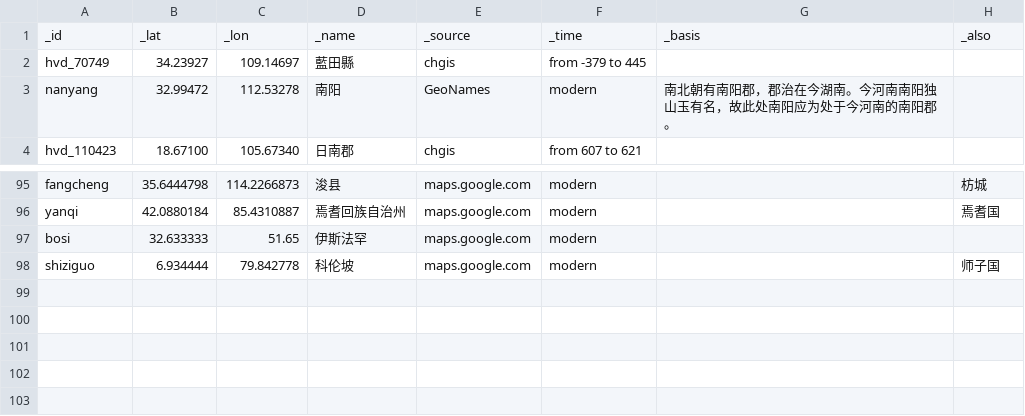
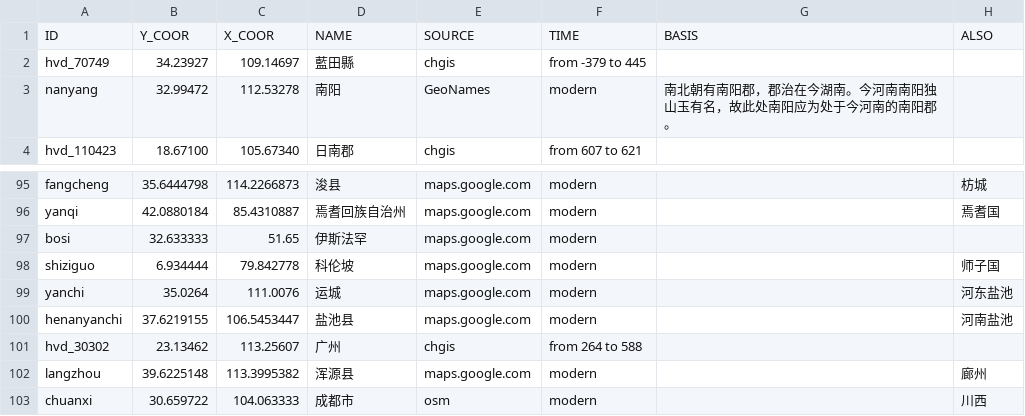
Before and after one commit to shaobaixiong/bencao, a CSV file: CSV/db.csv, drawn as a sheet; only a part is shown, gaps mark what is left out; removed rows and columns are numbered as before the commit, all else as after; the diff names each change by its address in the sheet, - before the commit and + after, or states it on an @@ line.

```diff
--- a/CSV/db.csv
+++ b/CSV/db.csv
-row 1: _id | _lat | _lon | _name | _source | _time | _basis | _also
+row 1: ID | Y_COOR | X_COOR | NAME | SOURCE | TIME | BASIS | ALSO
+row 99: yanchi | 35.0264 | 111.0076 | 运城 | maps.google.com | modern |  | 河东盐池
+row 100: henanyanchi | 37.6219155 | 106.5453447 | 盐池县 | maps.google.com | modern |  | 河南盐池
+row 101: hvd_30302 | 23.13462 | 113.25607 | 广州 | chgis | from 264 to 588
+row 102: langzhou | 39.6225148 | 113.3995382 | 浑源县 | maps.google.com | modern |  | 廊州
+row 103: chuanxi | 30.659722 | 104.063333 | 成都市 | osm | modern |  | 川西
```
Also changed, not shown: 18 other files.
